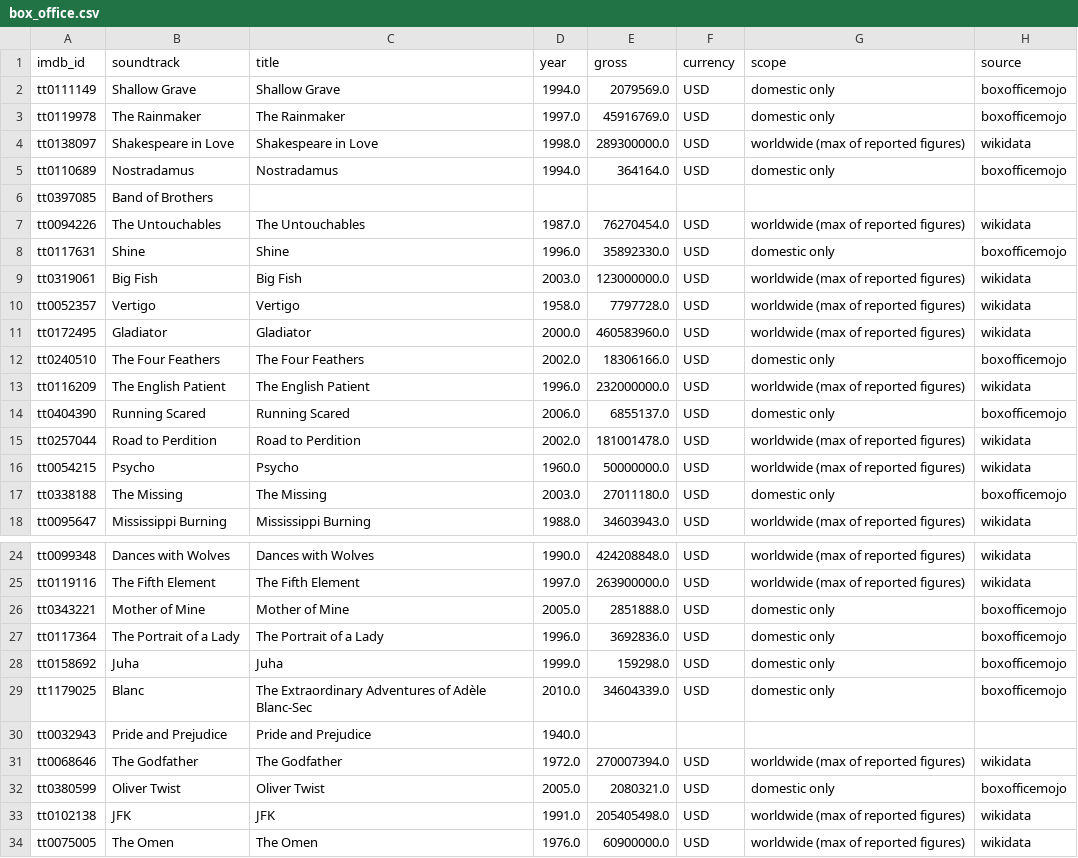
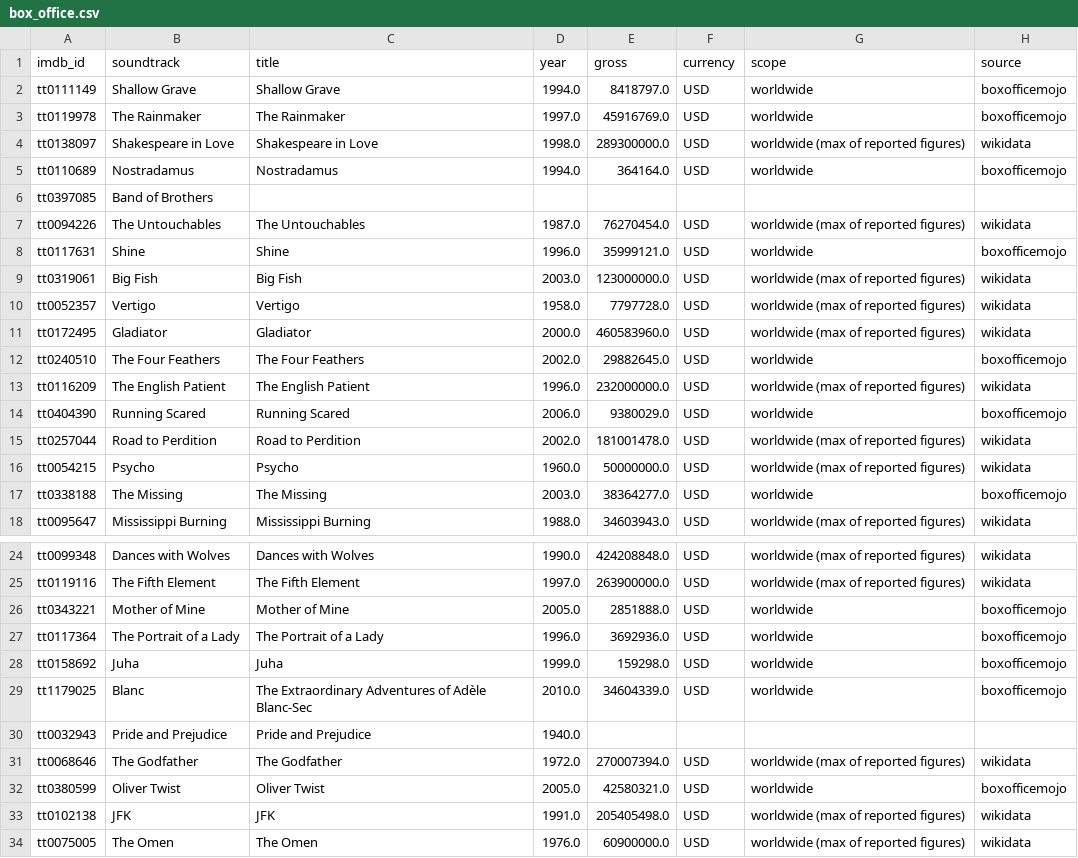
Before and after one commit to Abdalla-02/Genre-Classification-using-Emotions, a CSV file: data/processed/Eerola_DB/box_office.csv, drawn as a sheet; only a part is shown, gaps mark what is left out.

```diff
--- a/data/processed/Eerola_DB/box_office.csv
+++ b/data/processed/Eerola_DB/box_office.csv
@@ -1,9 +1,9 @@
 imdb_id,soundtrack,title,year,gross,currency,scope,source
-tt0111149,Shallow Grave,Shallow Grave,1994.0,2079569.0,USD,domestic only,boxofficemojo
-tt0119978,The Rainmaker,The Rainmaker,1997.0,45916769.0,USD,domestic only,boxofficemojo
+tt0111149,Shallow Grave,Shallow Grave,1994.0,8418797.0,USD,worldwide,boxofficemojo
+tt0119978,The Rainmaker,The Rainmaker,1997.0,45916769.0,USD,worldwide,boxofficemojo
 tt0138097,Shakespeare in Love,Shakespeare in Love,1998.0,289300000.0,USD,worldwide (max of reported figures),wikidata
-tt0110689,Nostradamus,Nostradamus,1994.0,364164.0,USD,domestic only,boxofficemojo
+tt0110689,Nostradamus,Nostradamus,1994.0,364164.0,USD,worldwide,boxofficemojo
 tt0397085,Band of Brothers,,,,,,
 tt0094226,The Untouchables,The Untouchables,1987.0,76270454.0,USD,worldwide (max of reported figures),wikidata
-tt0117631,Shine,Shine,1996.0,35892330.0,USD,domestic only,boxofficemojo
+tt0117631,Shine,Shine,1996.0,35999121.0,USD,worldwide,boxofficemojo
 tt0319061,Big Fish,Big Fish,2003.0,123000000.0,USD,worldwide (max of reported figures),wikidata
@@ -11,8 +11,8 @@ tt0052357,Vertigo,Vertigo,1958.0,7797728.0,USD,worldwide (max of reported figure
 tt0172495,Gladiator,Gladiator,2000.0,460583960.0,USD,worldwide (max of reported figures),wikidata
-tt0240510,The Four Feathers,The Four Feathers,2002.0,18306166.0,USD,domestic only,boxofficemojo
+tt0240510,The Four Feathers,The Four Feathers,2002.0,29882645.0,USD,worldwide,boxofficemojo
 tt0116209,The English Patient,The English Patient,1996.0,232000000.0,USD,worldwide (max of reported figures),wikidata
-tt0404390,Running Scared,Running Scared,2006.0,6855137.0,USD,domestic only,boxofficemojo
+tt0404390,Running Scared,Running Scared,2006.0,9380029.0,USD,worldwide,boxofficemojo
 tt0257044,Road to Perdition,Road to Perdition,2002.0,181001478.0,USD,worldwide (max of reported figures),wikidata
 tt0054215,Psycho,Psycho,1960.0,50000000.0,USD,worldwide (max of reported figures),wikidata
-tt0338188,The Missing,The Missing,2003.0,27011180.0,USD,domestic only,boxofficemojo
+tt0338188,The Missing,The Missing,2003.0,38364277.0,USD,worldwide,boxofficemojo
 tt0095647,Mississippi Burning,Mississippi Burning,1988.0,34603943.0,USD,worldwide (max of reported figures),wikidata
@@ -25,9 +25,9 @@ tt0099348,Dances with Wolves,Dances with Wolves,1990.0,424208848.0,USD,worldwide
 tt0119116,The Fifth Element,The Fifth Element,1997.0,263900000.0,USD,worldwide (max of reported figures),wikidata
-tt0343221,Mother of Mine,Mother of Mine,2005.0,2851888.0,USD,domestic only,boxofficemojo
-tt0117364,The Portrait of a Lady,The Portrait of a Lady,1996.0,3692836.0,USD,domestic only,boxofficemojo
-tt0158692,Juha,Juha,1999.0,159298.0,USD,domestic only,boxofficemojo
-tt1179025,Blanc,The Extraordinary Adventures of Adèle Blanc-Sec,2010.0,34604339.0,USD,domestic only,boxofficemojo
+tt0343221,Mother of Mine,Mother of Mine,2005.0,2851888.0,USD,worldwide,boxofficemojo
+tt0117364,The Portrait of a Lady,The Portrait of a Lady,1996.0,3692936.0,USD,worldwide,boxofficemojo
+tt0158692,Juha,Juha,1999.0,159298.0,USD,worldwide,boxofficemojo
+tt1179025,Blanc,The Extraordinary Adventures of Adèle Blanc-Sec,2010.0,34604339.0,USD,worldwide,boxofficemojo
 tt0032943,Pride and Prejudice,Pride and Prejudice,1940.0,,,,
 tt0068646,The Godfather,The Godfather,1972.0,270007394.0,USD,worldwide (max of reported figures),wikidata
-tt0380599,Oliver Twist,Oliver Twist,2005.0,2080321.0,USD,domestic only,boxofficemojo
+tt0380599,Oliver Twist,Oliver Twist,2005.0,42580321.0,USD,worldwide,boxofficemojo
 tt0102138,JFK,JFK,1991.0,205405498.0,USD,worldwide (max of reported figures),wikidata
```
Also changed, not shown: data/processed/Eerola_DB/box_office_per_film.csv, 45 other files.
